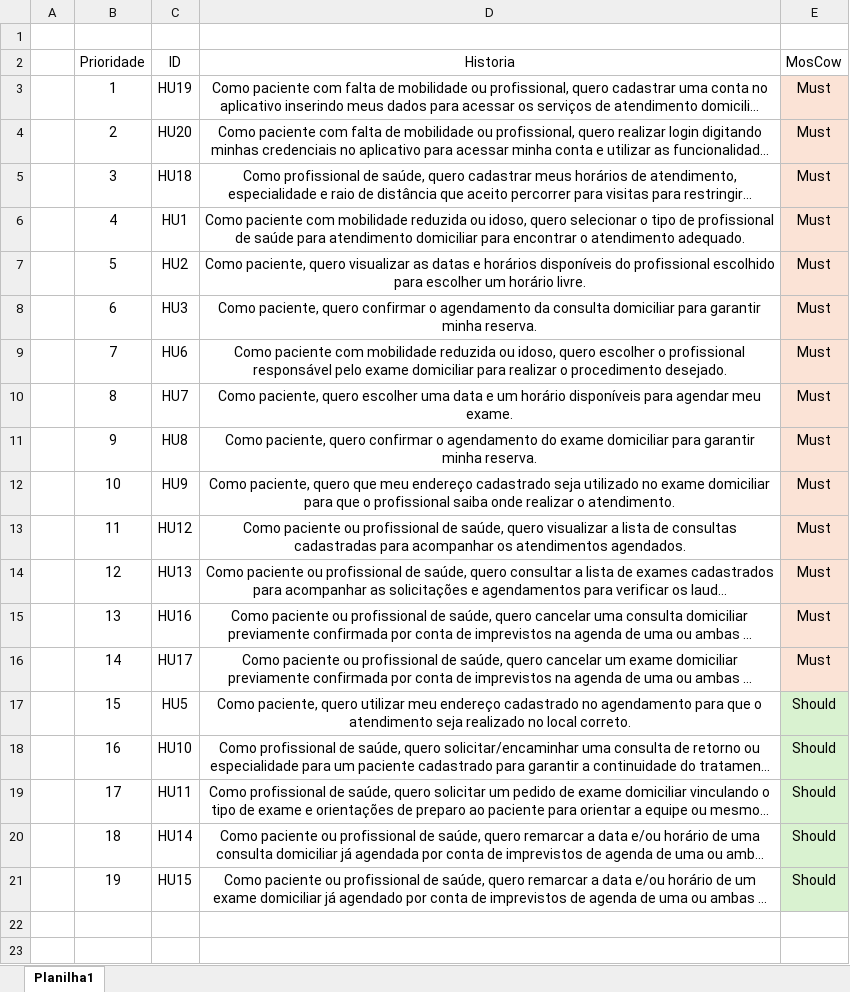
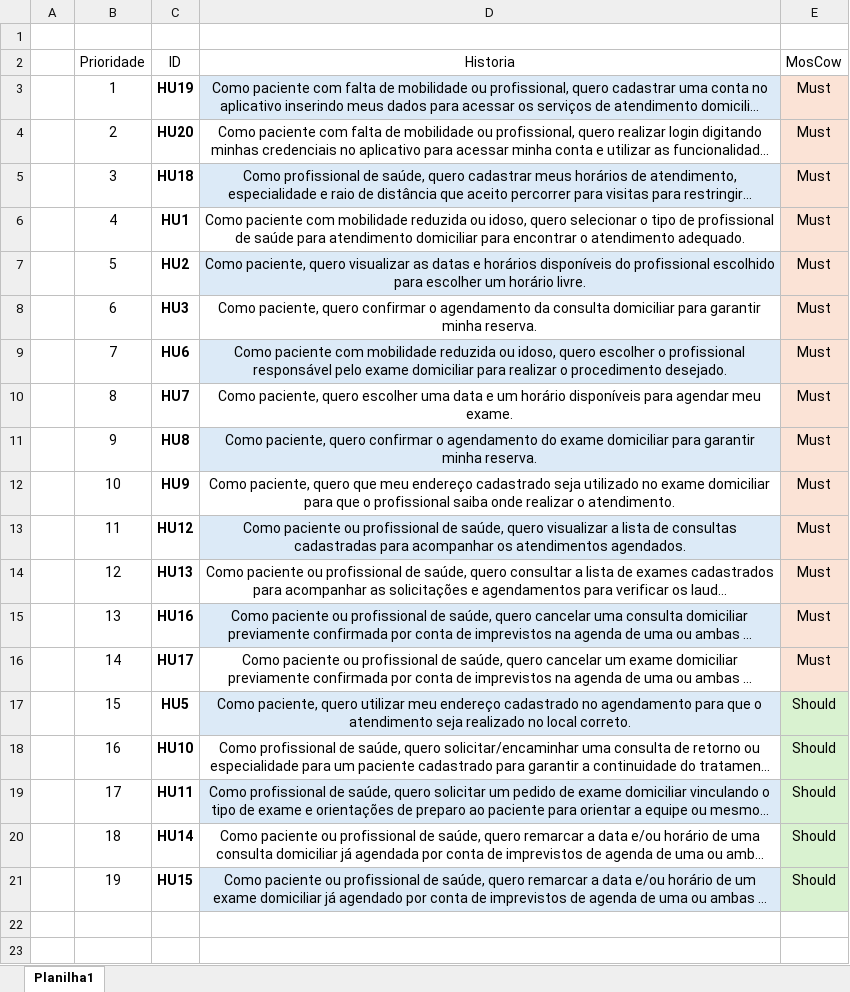
Before and after one commit to PCunh/CloseCare-GEST.PROJ.SOFT, an Excel workbook: Close Care/(excel) Ordem de prioridade.xlsx, sheet Planilha1, drawn as a sheet; only a part is shown; long unchanged cells end in …; values as stored, in another font and other column widths than the file's, no borders; table styles not drawn; the diff names each change by its address in the sheet, - before the commit and + after, or states it on an @@ line.

Commit message:
tabela atualizada

```diff
--- a/Close Care/(excel) Ordem de prioridade.xlsx (sheet Planilha1)
+++ b/Close Care/(excel) Ordem de prioridade.xlsx (sheet Planilha1)
-C3:C21 bold: off
+C3:C21 bold: on
-D3 fill: none
+D3 fill: #DCEAF7
-D5 fill: none
+D5 fill: #DCEAF7
-D7 fill: none
+D7 fill: #DCEAF7
-D9 fill: none
+D9 fill: #DCEAF7
-D11 fill: none
+D11 fill: #DCEAF7
-D13 fill: none
+D13 fill: #DCEAF7
-D15 fill: none
+D15 fill: #DCEAF7
-D17 fill: none
+D17 fill: #DCEAF7
-D19 fill: none
+D19 fill: #DCEAF7
-D21 fill: none
+D21 fill: #DCEAF7
```
